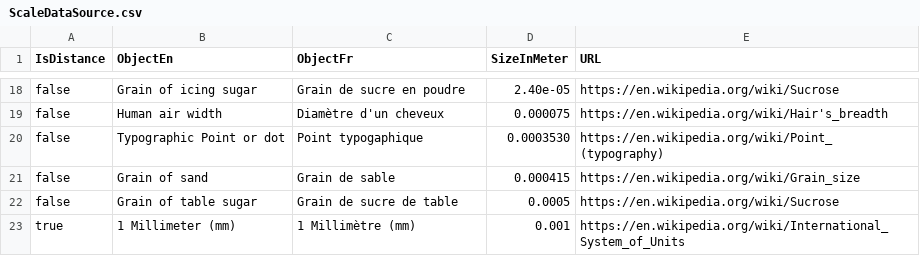
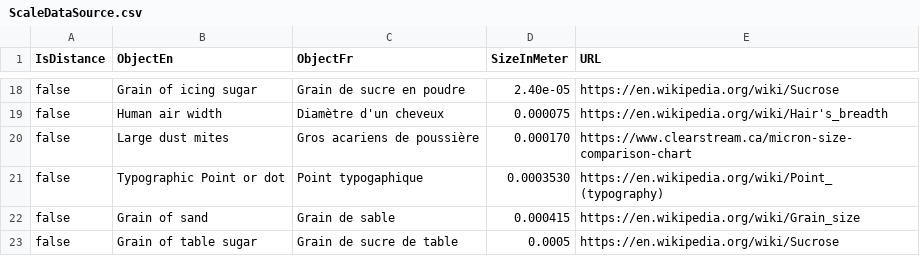
Before and after one commit to gbruneau/Scale, a CSV file: rawdata/ScaleDataSource.csv, drawn as a sheet; only a part is shown, gaps mark what is left out; the shorter side is filled out with more unchanged rows.

Commit message:
add dust mites to scale data source

```diff
--- a/rawdata/ScaleDataSource.csv
+++ b/rawdata/ScaleDataSource.csv
@@ -19,2 +19,3 @@ false,Grain of icing sugar,Grain de sucre en poudre,2.40e-05,https://en.wikipedi
 false,Human air width,Diamètre d'un cheveux,0.000075,https://en.wikipedia.org/wiki/Hair's_breadth
+false,Large dust mites,Gros acariens de poussière,0.000170,https://www.clearstream.ca/micron-size-comparison-chart
 false,Typographic Point or dot,Point typogaphique,0.0003530,https://en.wikipedia.org/wiki/Point_(typography)
```
Also changed, not shown: 2 other files.
